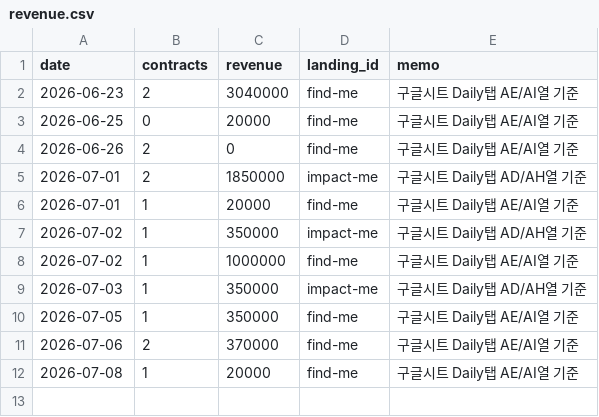
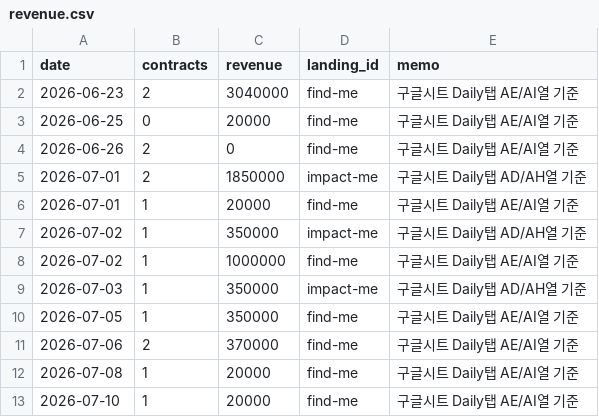
Before and after one commit to fgih304-netizen/fgih304-netizen.github.io, a CSV file: revenue.csv, drawn as a sheet; the diff names each change by its address in the sheet, - before the commit and + after, or states it on an @@ line.

```diff
--- a/revenue.csv
+++ b/revenue.csv
+row 13: 2026-07-10 | 1 | 20000 | find-me | 구글시트 Daily탭 AE/AI열 기준
```
Also changed, not shown: booking_completed.csv, typeform_submits.csv, 2 other files.
